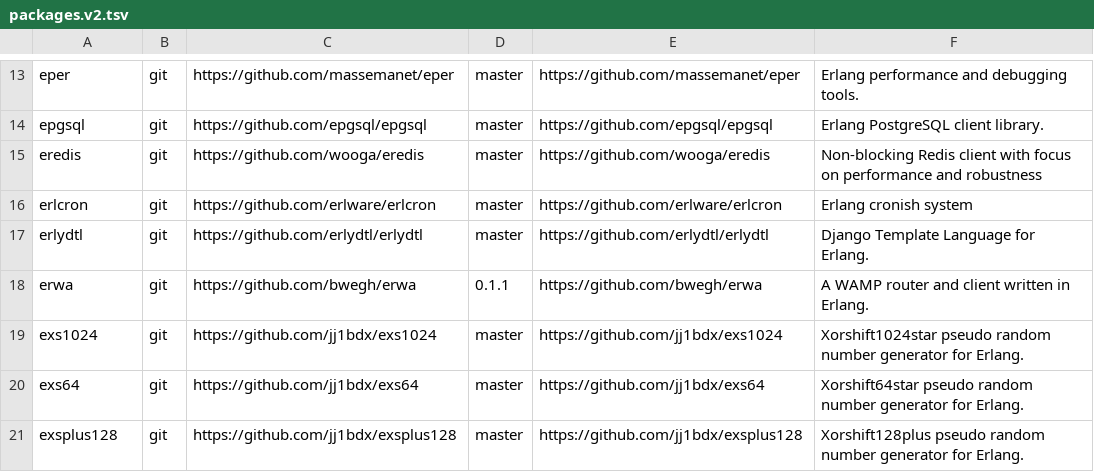
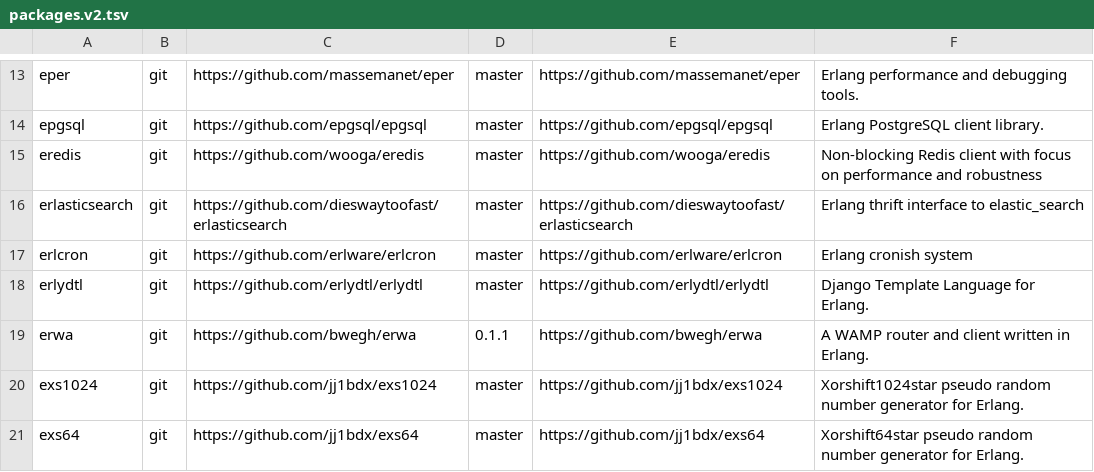
Before and after one commit to ninenines/erlang.mk, a TSV file: packages.v2.tsv, drawn as a sheet; only a part is shown, gaps mark what is left out; the shorter side is filled out with more unchanged rows.

Commit message:
Add package erlasticsearch to the index

```diff
--- a/packages.v2.tsv
+++ b/packages.v2.tsv
@@ -15,2 +15,3 @@ epgsql	git	https://github.com/epgsql/epgsql	master	https://github.com/epgsql/epg
 eredis	git	https://github.com/wooga/eredis	master	https://github.com/wooga/eredis	Non-blocking Redis client with focus on performance and robustness
+erlasticsearch	git	https://github.com/dieswaytoofast/erlasticsearch	master	https://github.com/dieswaytoofast/erlasticsearch	Erlang thrift interface to elastic_search
 erlcron	git	https://github.com/erlware/erlcron	master	https://github.com/erlware/erlcron	Erlang cronish system
```
Also changed, not shown: packages.v1.tsv, 1 other file.
